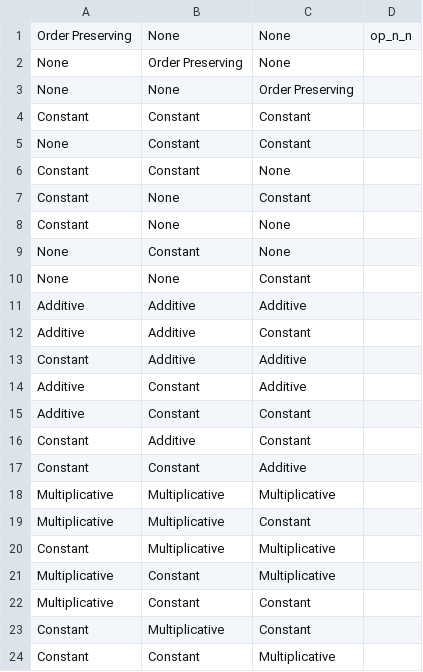
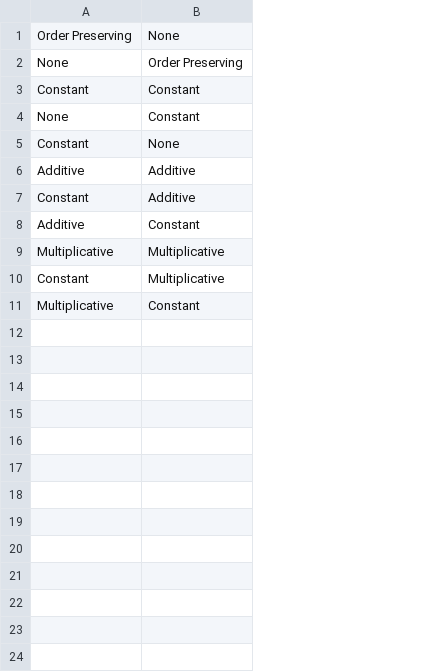
Before and after one commit to jplobo1313/G-Bic, a CSV file: G-Bic/src/main/java/com/gbic/service/numericPatterns.csv, drawn as a sheet; removed rows and columns are numbered as before the commit, all else as after; the diff names each change by its address in the sheet, - before the commit and + after, or states it on an @@ line.

```diff
--- a/G-Bic/src/main/java/com/gbic/service/numericPatterns.csv
+++ b/G-Bic/src/main/java/com/gbic/service/numericPatterns.csv
-column C, rows 1-2: None | None; rows 4-5: Constant | Constant; row 7: Constant; rows 12-14: Constant | Additive | Additive; rows 19-21: Constant | Multiplicative | Multiplicative
-column D, row 1: op_n_n
-row 3: None | None | Order Preserving
-row 6: Constant | Constant | None
-row 8: Constant | None | None
-row 9: None | Constant | None
-row 10: None | None | Constant
-row 11: Additive | Additive | Additive
-row 15: Additive | Constant | Constant
-row 16: Constant | Additive | Constant
-row 17: Constant | Constant | Additive
-row 18: Multiplicative | Multiplicative | Multiplicative
-row 22: Multiplicative | Constant | Constant
-row 23: Constant | Multiplicative | Constant
-row 24: Constant | Constant | Multiplicative
```
Also changed, not shown: 34 other files.
